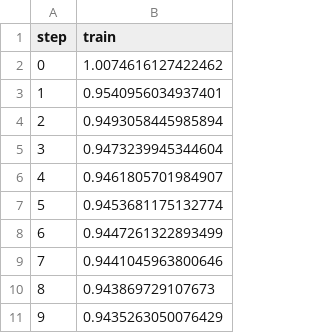
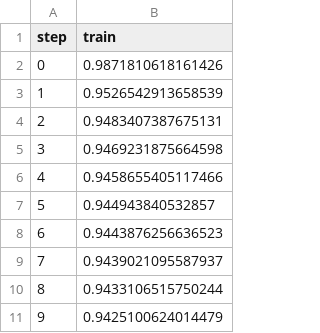
Before and after one commit to jofa974/playground-series-s4e12, a TSV file: dvclive/plots/metrics/loss/train.tsv, drawn as a sheet.

```diff
--- a/dvclive/plots/metrics/loss/train.tsv
+++ b/dvclive/plots/metrics/loss/train.tsv
@@ -1,11 +1,11 @@
 step	train
-0	1.0074616127422462
-1	0.9540956034937401
-2	0.9493058445985894
-3	0.9473239945344604
-4	0.9461805701984907
-5	0.9453681175132774
-6	0.9447261322893499
-7	0.9441045963800646
-8	0.943869729107673
-9	0.9435263050076429
+0	0.9871810618161426
+1	0.9526542913658539
+2	0.9483407387675131
+3	0.9469231875664598
+4	0.9458655405117466
+5	0.944943840532857
+6	0.9443876256636523
+7	0.9439021095587937
+8	0.9433106515750244
+9	0.9425100624014479
```
Also changed, not shown: dvclive/plots/metrics/loss/eval.tsv, 15 other files.
